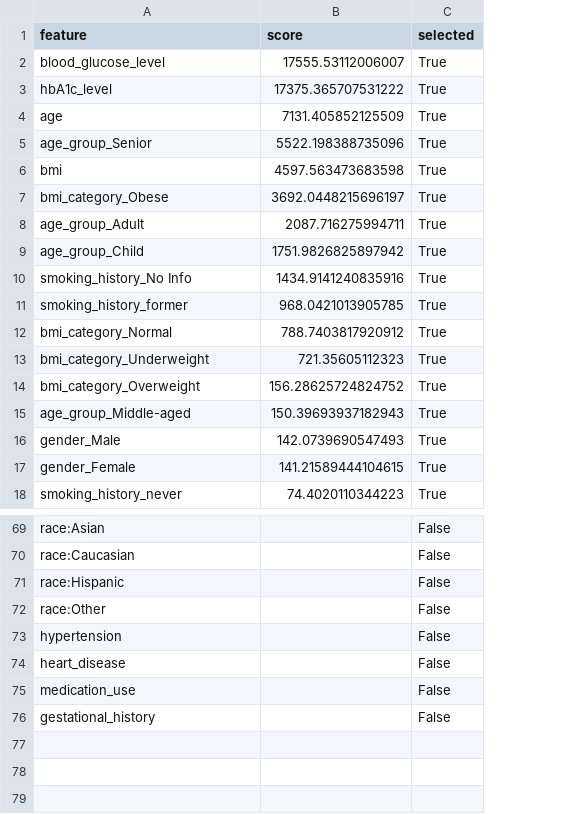
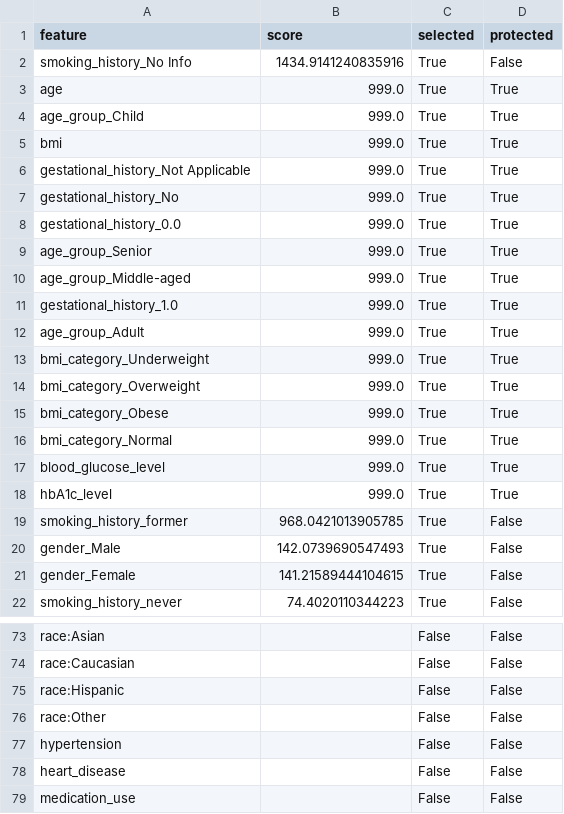
Before and after one commit to SSaabir/FDM---Diabetes, a CSV file: services/data/processed_enhanced/feature_selection_report.csv, drawn as a sheet; only a part is shown, gaps mark what is left out; removed rows and columns are numbered as before the commit, all else as after; the diff covers the shown part only; the diff names each change by its address in the sheet, - before the commit and + after, or states it on an @@ line.

```diff
--- a/services/data/processed_enhanced/feature_selection_report.csv
+++ b/services/data/processed_enhanced/feature_selection_report.csv
+column D (protected), row 2: False; rows 19-22: all False; rows 73-79: all False
-row 2: blood_glucose_level | 17555.53112006007 | True
-row 3: hbA1c_level | 17375.365707531222 | True
-row 4: age | 7131.405852125509 | True
-row 5: age_group_Senior | 5522.198388735096 | True
-row 6: bmi | 4597.563473683598 | True
-row 7: bmi_category_Obese | 3692.0448215696197 | True
-row 8: age_group_Adult | 2087.716275994711 | True
-row 9: age_group_Child | 1751.9826825897942 | True
+row 3: age | 999.0 | True | True
+row 4: age_group_Child | 999.0 | True | True
+row 5: bmi | 999.0 | True | True
+row 6: gestational_history_Not Applicable | 999.0 | True | True
+row 7: gestational_history_No | 999.0 | True | True
+row 8: gestational_history_0.0 | 999.0 | True | True
+row 9: age_group_Senior | 999.0 | True | True
+row 10: age_group_Middle-aged | 999.0 | True | True
+row 11: gestational_history_1.0 | 999.0 | True | True
+row 12: age_group_Adult | 999.0 | True | True
+row 13: bmi_category_Underweight | 999.0 | True | True
+row 14: bmi_category_Overweight | 999.0 | True | True
+row 15: bmi_category_Obese | 999.0 | True | True
+row 16: bmi_category_Normal | 999.0 | True | True
+row 17: blood_glucose_level | 999.0 | True | True
+row 18: hbA1c_level | 999.0 | True | True
-row 12: bmi_category_Normal | 788.7403817920912 | True
-row 13: bmi_category_Underweight | 721.35605112323 | True
-row 14: bmi_category_Overweight | 156.28625724824752 | True
-row 15: age_group_Middle-aged | 150.39693937182943 | True
-row 76: gestational_history |  | False
```
Also changed, not shown: 7 edited cells elsewhere in this file, services/data/processed_enhanced/outlier_treatment_report.csv, services/data/processed_enhanced/processing_summary.csv, 28 other files.
